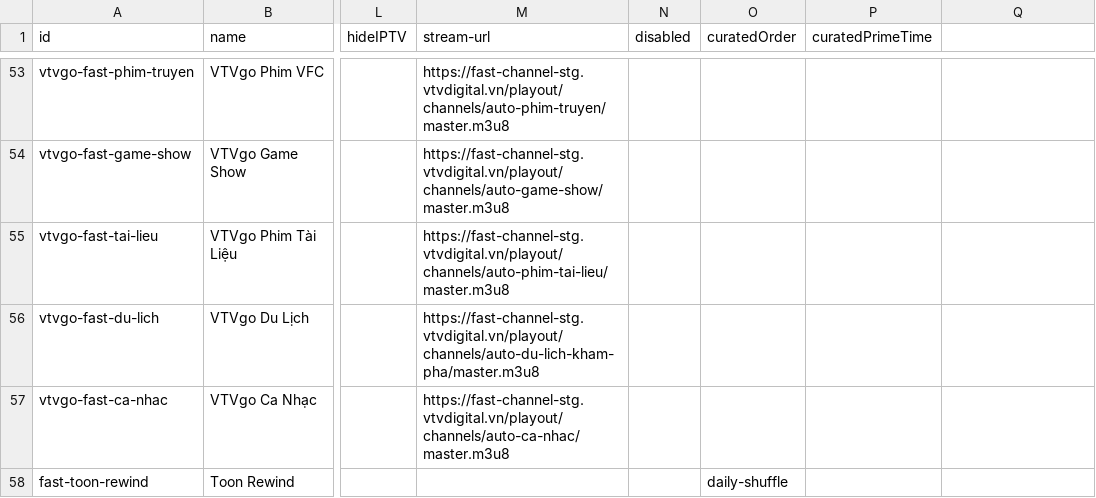
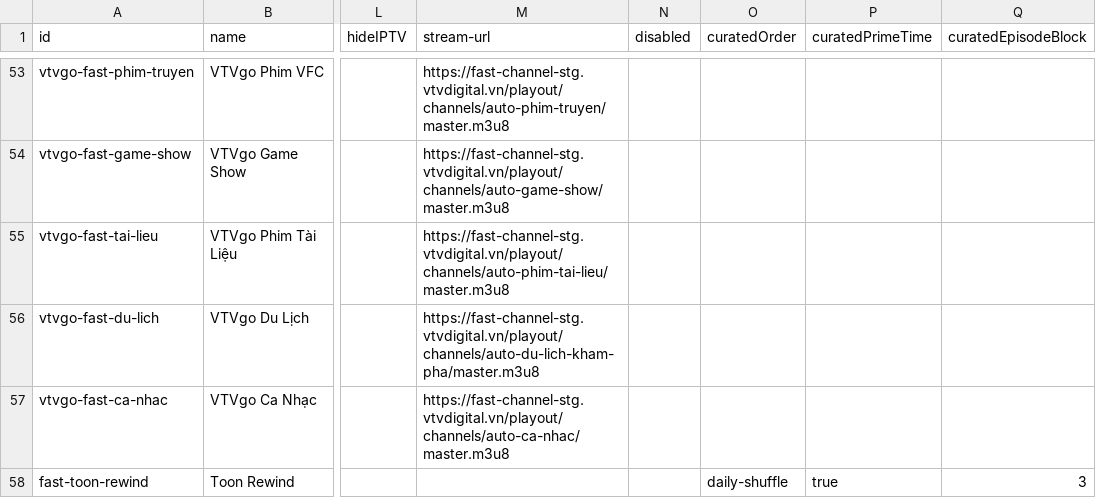
Before and after one commit to ducnt123/tvtools, a CSV file: fast-channels.csv, drawn as a sheet; only a part is shown, gaps mark what is left out; the diff names each change by its address in the sheet, - before the commit and + after, or states it on an @@ line.

Commit message:
Cập nhật fast-channels.csv từ trang quản trị Stream24

```diff
--- a/fast-channels.csv
+++ b/fast-channels.csv
-Q1: (empty)
+Q1: curatedEpisodeBlock
-P58 (curatedPrimeTime): (empty)
+P58 (curatedPrimeTime): true
-Q58 (curatedEpisodeBlock): (empty)
+Q58 (curatedEpisodeBlock): 3
```
